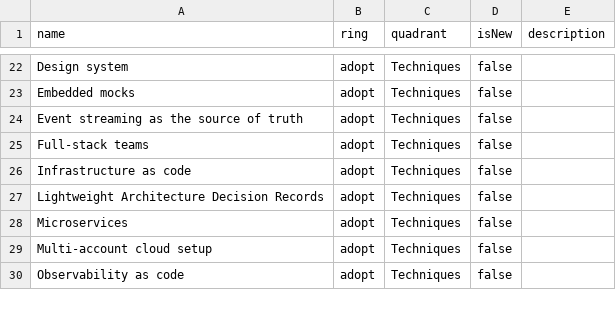
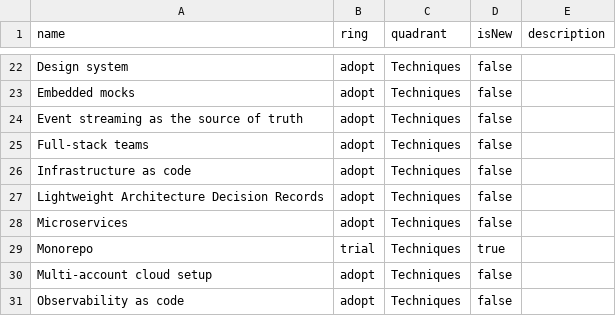
Before and after one commit to ovotech/ovo-com-tech-radar, a CSV file: OVO.com Tech Radar.csv, drawn as a sheet; only a part is shown, gaps mark what is left out; the diff names each change by its address in the sheet, - before the commit and + after, or states it on an @@ line.

Commit message:
Add monorepo trial

```diff
--- a/OVO.com Tech Radar.csv
+++ b/OVO.com Tech Radar.csv
+row 29: Monorepo | trial | Techniques | true
```
